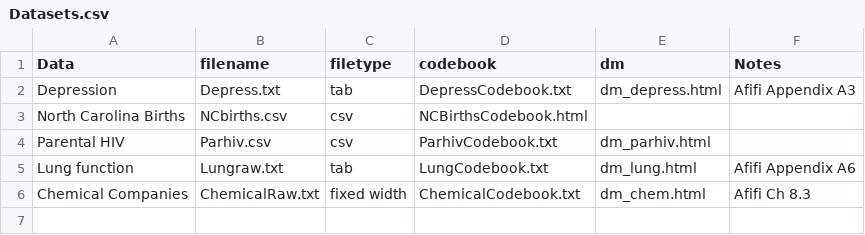
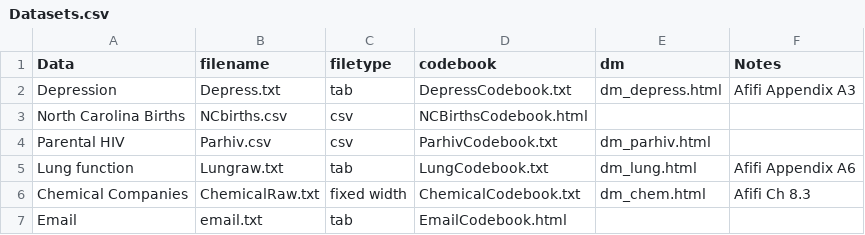
Before and after one commit to cyang216/MATH456, a CSV file: data/Datasets.csv, drawn as a sheet.

Commit message:
build email codebook finish lec07

```diff
--- a/data/Datasets.csv
+++ b/data/Datasets.csv
@@ -6 +6,2 @@ Lung function,Lungraw.txt,tab,LungCodebook.txt,dm_lung.html,Afifi Appendix A6
 Chemical Companies,ChemicalRaw.txt,fixed width,ChemicalCodebook.txt,dm_chem.html,Afifi Ch 8.3
+Email,email.txt,tab,EmailCodebook.html,,
```
Also changed, not shown: admin/lecture-notes.csv, 8 other files.
